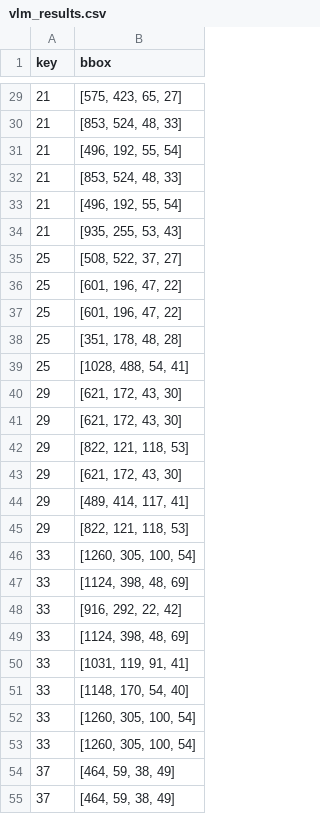
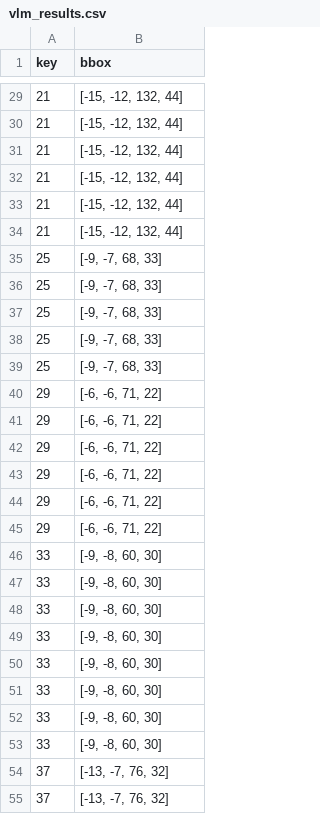
Before and after one commit to DidItWork/til-24-base, a CSV file: results/vlm_results.csv, drawn as a sheet; only a part is shown, gaps mark what is left out; the diff covers the shown part only.

```diff
--- a/results/vlm_results.csv
+++ b/results/vlm_results.csv
@@ -29,27 +29,27 @@ key,bbox
-21,"[575, 423, 65, 27]"
-21,"[853, 524, 48, 33]"
-21,"[496, 192, 55, 54]"
-21,"[853, 524, 48, 33]"
-21,"[496, 192, 55, 54]"
-21,"[935, 255, 53, 43]"
-25,"[508, 522, 37, 27]"
-25,"[601, 196, 47, 22]"
-25,"[601, 196, 47, 22]"
-25,"[351, 178, 48, 28]"
-25,"[1028, 488, 54, 41]"
-29,"[621, 172, 43, 30]"
-29,"[621, 172, 43, 30]"
-29,"[822, 121, 118, 53]"
-29,"[621, 172, 43, 30]"
-29,"[489, 414, 117, 41]"
-29,"[822, 121, 118, 53]"
-33,"[1260, 305, 100, 54]"
-33,"[1124, 398, 48, 69]"
-33,"[916, 292, 22, 42]"
-33,"[1124, 398, 48, 69]"
-33,"[1031, 119, 91, 41]"
-33,"[1148, 170, 54, 40]"
-33,"[1260, 305, 100, 54]"
-33,"[1260, 305, 100, 54]"
-37,"[464, 59, 38, 49]"
-37,"[464, 59, 38, 49]"
+21,"[-15, -12, 132, 44]"
+21,"[-15, -12, 132, 44]"
+21,"[-15, -12, 132, 44]"
+21,"[-15, -12, 132, 44]"
+21,"[-15, -12, 132, 44]"
+21,"[-15, -12, 132, 44]"
+25,"[-9, -7, 68, 33]"
+25,"[-9, -7, 68, 33]"
+25,"[-9, -7, 68, 33]"
+25,"[-9, -7, 68, 33]"
+25,"[-9, -7, 68, 33]"
+29,"[-6, -6, 71, 22]"
+29,"[-6, -6, 71, 22]"
+29,"[-6, -6, 71, 22]"
+29,"[-6, -6, 71, 22]"
+29,"[-6, -6, 71, 22]"
+29,"[-6, -6, 71, 22]"
+33,"[-9, -8, 60, 30]"
+33,"[-9, -8, 60, 30]"
+33,"[-9, -8, 60, 30]"
+33,"[-9, -8, 60, 30]"
+33,"[-9, -8, 60, 30]"
+33,"[-9, -8, 60, 30]"
+33,"[-9, -8, 60, 30]"
+33,"[-9, -8, 60, 30]"
+37,"[-13, -7, 76, 32]"
+37,"[-13, -7, 76, 32]"
```
Also changed, not shown: 113 edited cells elsewhere in this file, 4 other files.
